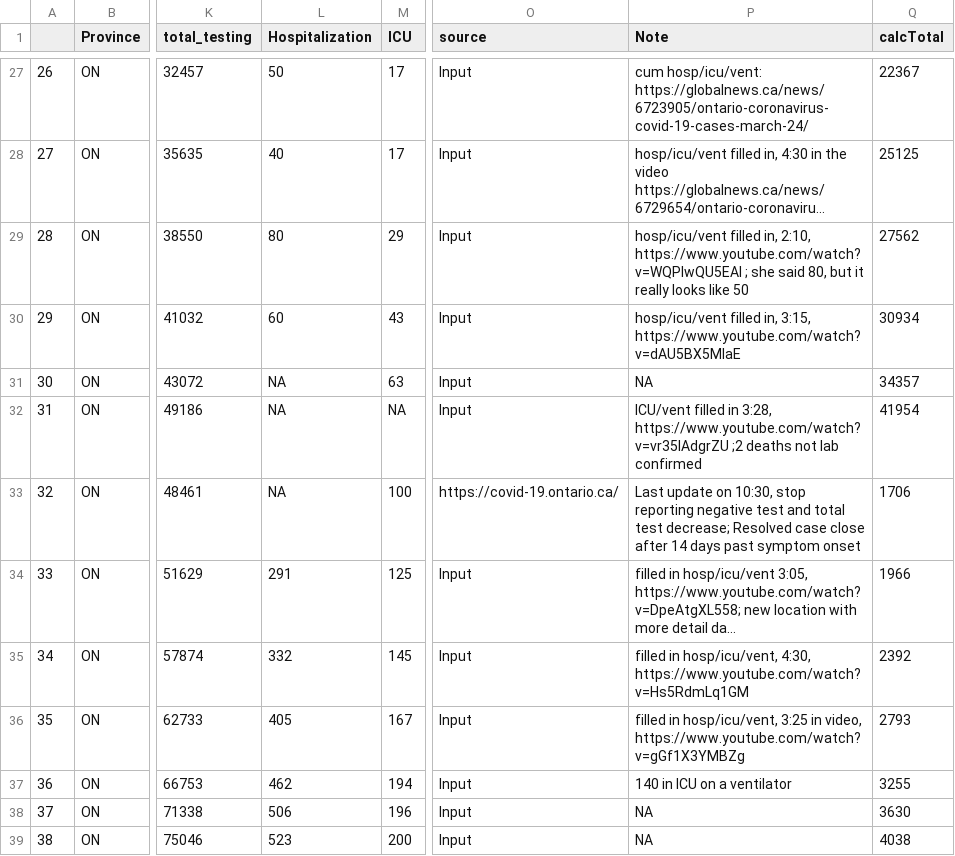
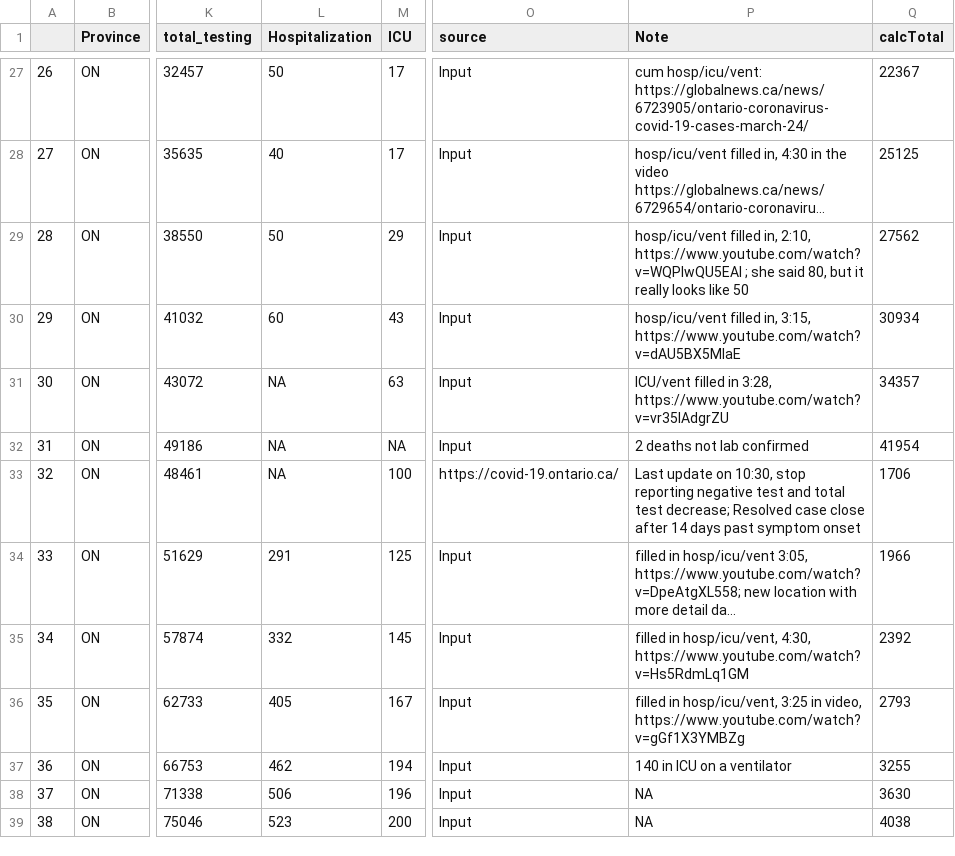
Before and after one commit to wzmli/COVID19-Canada, a CSV file: clean.Rout.csv, drawn as a sheet; only a part is shown, gaps mark what is left out; long unchanged cells end in …; the diff names each change by its address in the sheet, - before the commit and + after, or states it on an @@ line.

Commit message:
pushing updated data

```diff
--- a/clean.Rout.csv
+++ b/clean.Rout.csv
-L29 (Hospitalization): 80
+L29 (Hospitalization): 50
-P31 (Note): NA
+P31 (Note): ICU/vent filled in 3:28, https://www.youtube.com/watch?v=vr35lAdgrZU
-P32 (Note): ICU/vent filled in 3:28, https://www.youtube.com/watch?v=vr35lAdgrZU ;2 deaths not…
+P32 (Note): 2 deaths not…
```
Also changed, not shown: COVID-19_test.csv, 1 other file.
